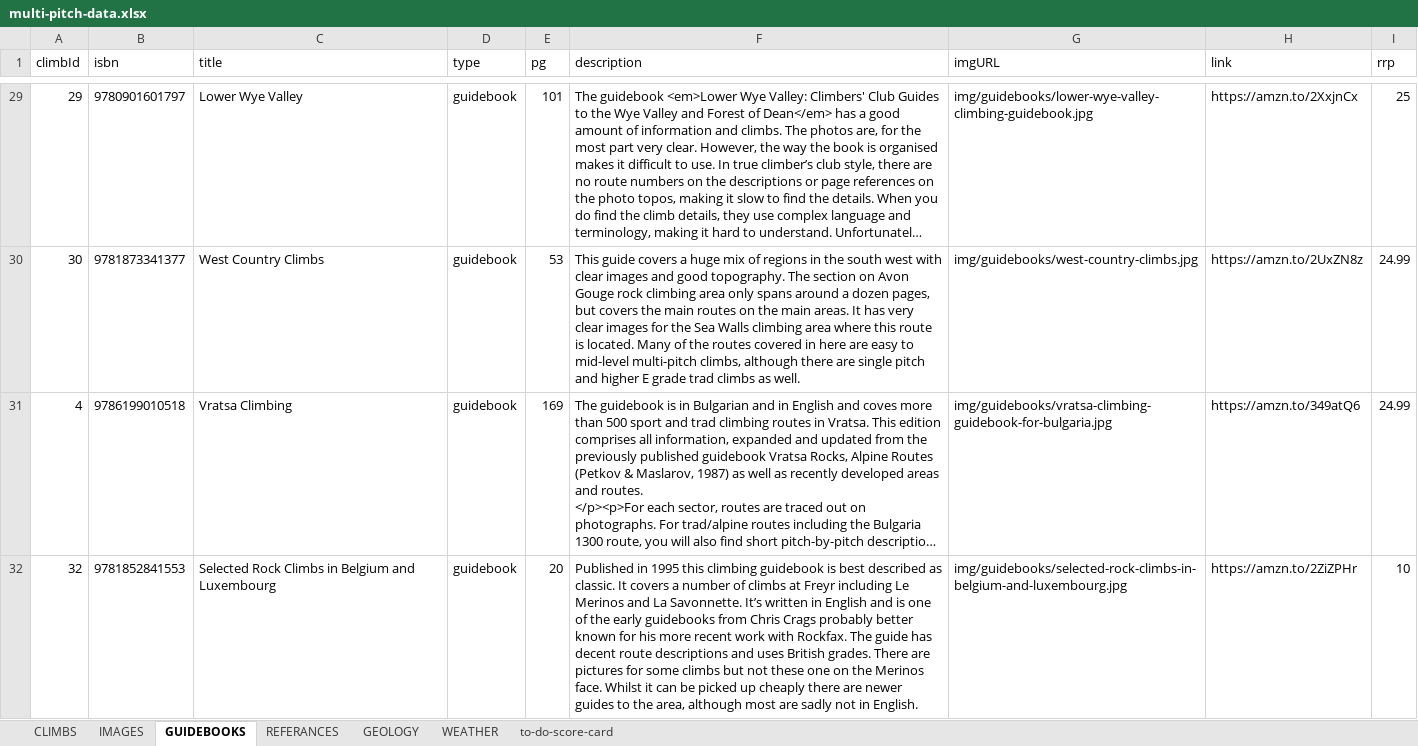
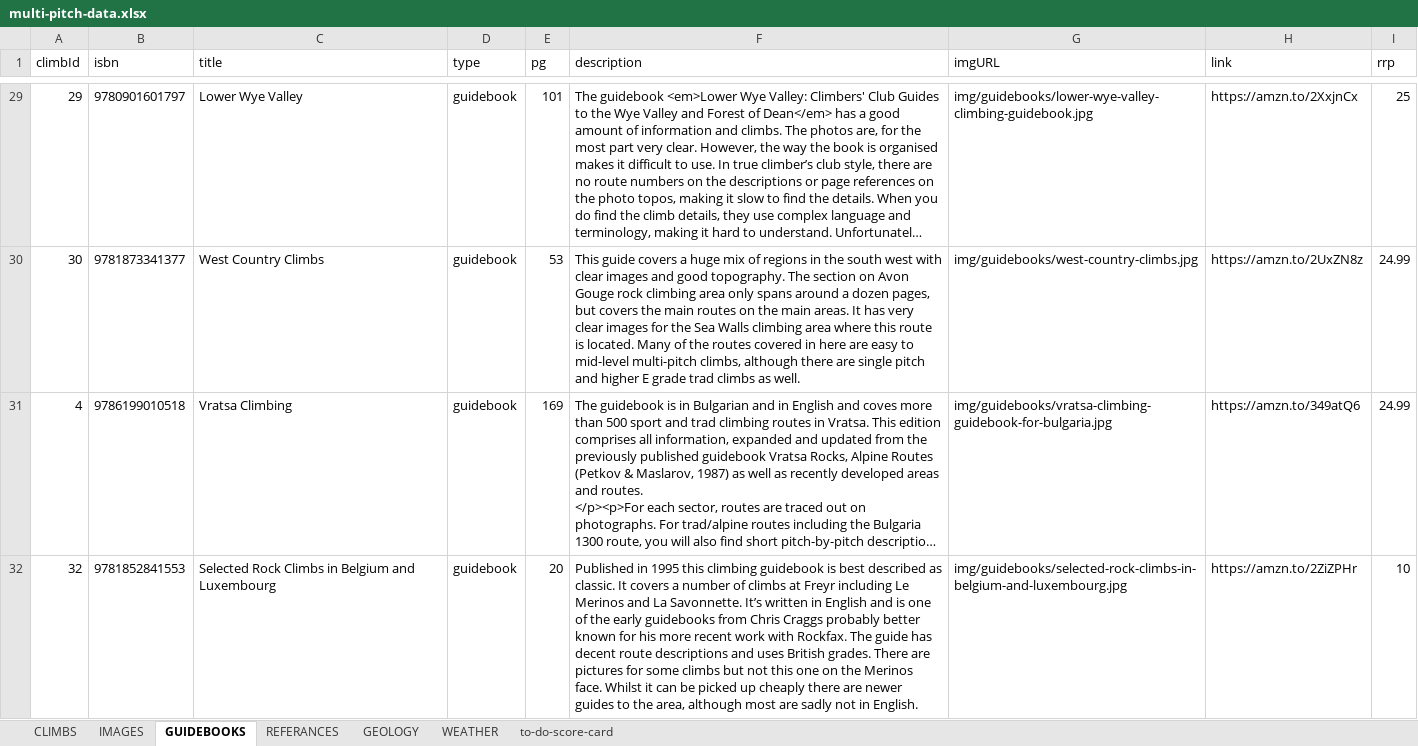
Before and after one commit to dankni/multi-pitch, an Excel workbook: working-files/multi-pitch-data.xlsx, sheet GUIDEBOOKS, drawn as a sheet; only a part is shown, gaps mark what is left out; long unchanged cells end in …; values as stored, in another font and other column widths than the file's, no borders; the diff names each change by its address in the sheet, - before the commit and + after, or states it on an @@ line.

Commit message:
MASSIVE COMMIT (sorry I was on a plane): - Added new photos and info for sleive Beg Climb - Added advanced filters - Added a reset filters button when there are no climbs - fixed spelling of Approach in code and in HTML - fixed bug where sorting by closest climbs would ignore filters - Added new attributes to climbs

```diff
--- a/working-files/multi-pitch-data.xlsx (sheet GUIDEBOOKS)
+++ b/working-files/multi-pitch-data.xlsx (sheet GUIDEBOOKS)
-F32 (description): …from Chris Crags probably better known for his more recent work with Rockfax. The guide has decent route descriptions and uses British grades. There are pictures for some climbs but not these one on…
+F32 (description): …from Chris Craggs probably better known for his more recent work with Rockfax. The guide has decent route descriptions and uses British grades. There are pictures for some climbs but not this one on…
```
Also changed, not shown: sheet CLIMBS, sheet IMAGES, sheet to-do-score-card, 25 other files.
